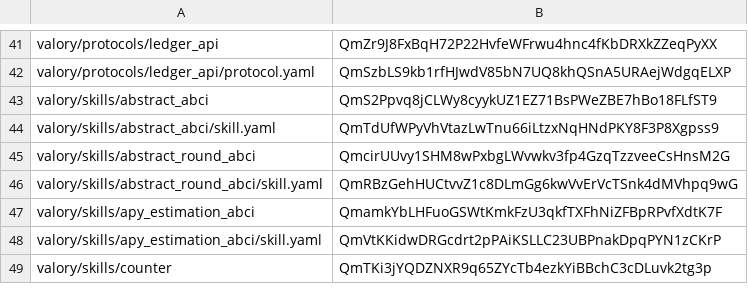
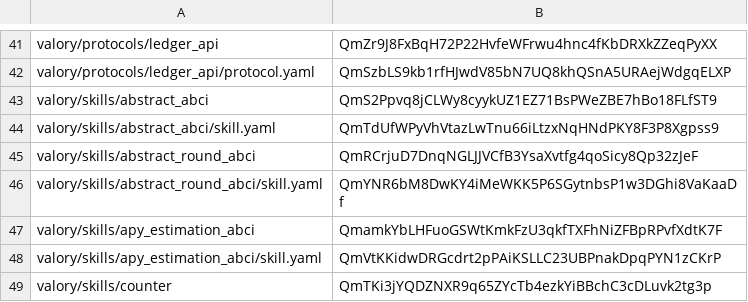
Before and after one commit to w1kke/olas-hello-world, a CSV file: packages/hashes.csv, drawn as a sheet; only a part is shown, gaps mark what is left out.

```diff
--- a/packages/hashes.csv
+++ b/packages/hashes.csv
@@ -44,4 +44,4 @@ valory/skills/abstract_abci,QmS2Ppvq8jCLWy8cyykUZ1EZ71BsPWeZBE7hBo18FLfST9
 valory/skills/abstract_abci/skill.yaml,QmTdUfWPyVhVtazLwTnu66iLtzxNqHNdPKY8F3P8Xgpss9
-valory/skills/abstract_round_abci,QmcirUUvy1SHM8wPxbgLWvwkv3fp4GzqTzzveeCsHnsM2G
-valory/skills/abstract_round_abci/skill.yaml,QmRBzGehHUCtvvZ1c8DLmGg6kwVvErVcTSnk4dMVhpq9wG
+valory/skills/abstract_round_abci,QmRCrjuD7DnqNGLJJVCfB3YsaXvtfg4qoSicy8Qp32zJeF
+valory/skills/abstract_round_abci/skill.yaml,QmYNR6bM8DwKY4iMeWKK5P6SGytnbsP1w3DGhi8VaKaaDf
 valory/skills/apy_estimation_abci,QmamkYbLHFuoGSWtKmkFzU3qkfTXFhNiZFBpRPvfXdtK7F
```
Also changed, not shown: 3 other files.
